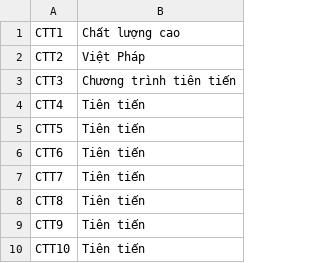
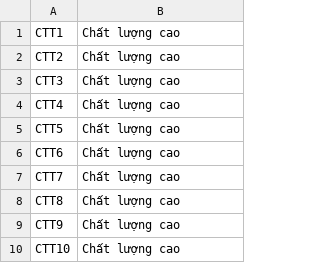
Before and after one commit to thanhtinhpas1/UI-Automation-test, a CSV file: datatest/classes.csv, drawn as a sheet.

```diff
--- a/datatest/classes.csv
+++ b/datatest/classes.csv
@@ -1,10 +1,10 @@
 CTT1;Chất lượng cao
-CTT2;Việt Pháp
-CTT3;Chương trình tiên tiến
-CTT4;Tiên tiến
-CTT5;Tiên tiến
-CTT6;Tiên tiến
-CTT7;Tiên tiến
-CTT8;Tiên tiến
-CTT9;Tiên tiến
-CTT10;Tiên tiến
+CTT2;Chất lượng cao
+CTT3;Chất lượng cao
+CTT4;Chất lượng cao
+CTT5;Chất lượng cao
+CTT6;Chất lượng cao
+CTT7;Chất lượng cao
+CTT8;Chất lượng cao
+CTT9;Chất lượng cao
+CTT10;Chất lượng cao
```
Also changed, not shown: datatest/students.csv, 10 other files.
